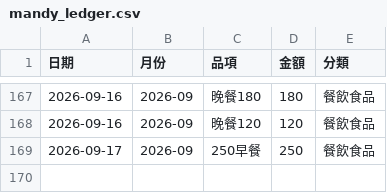
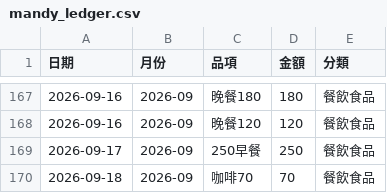
Before and after one commit to Mandy3480/mandy-money-app-v2, a CSV file: mandy_ledger.csv, drawn as a sheet; only a part is shown, gaps mark what is left out; the diff names each change by its address in the sheet, - before the commit and + after, or states it on an @@ line.

```diff
--- a/mandy_ledger.csv
+++ b/mandy_ledger.csv
+row 170: 2026-09-18 | 2026-09 | 咖啡70 | 70 | 餐飲食品
```
